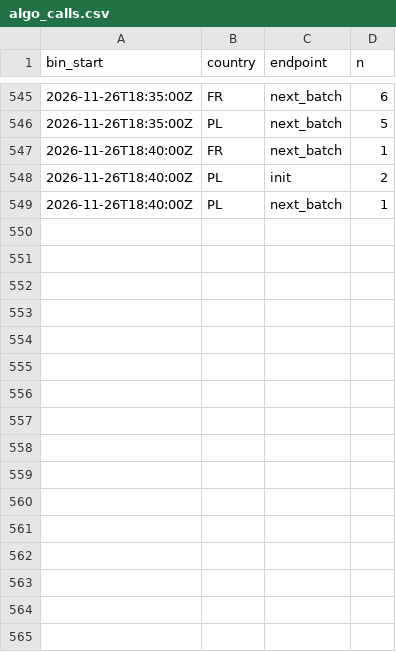
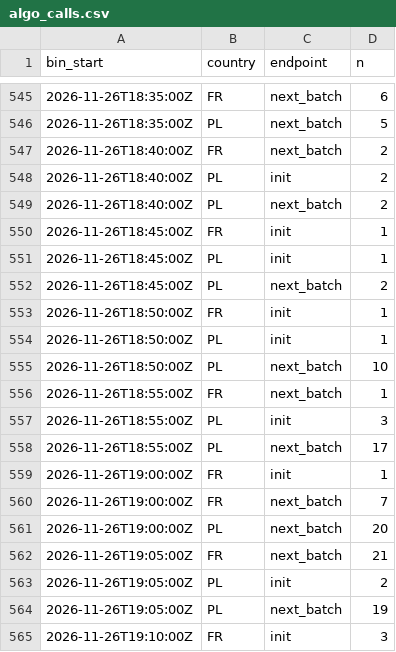
Before and after one commit to btrantruong/preferfeed-status, a CSV file: data/algo_calls.csv, drawn as a sheet; only a part is shown, gaps mark what is left out; the diff covers the shown part only.

```diff
--- a/data/algo_calls.csv
+++ b/data/algo_calls.csv
@@ -546,4 +546,20 @@ bin_start,country,endpoint,n
 2026-11-26T18:35:00Z,PL,next_batch,5
-2026-11-26T18:40:00Z,FR,next_batch,1
+2026-11-26T18:40:00Z,FR,next_batch,2
 2026-11-26T18:40:00Z,PL,init,2
-2026-11-26T18:40:00Z,PL,next_batch,1
+2026-11-26T18:40:00Z,PL,next_batch,2
+2026-11-26T18:45:00Z,FR,init,1
+2026-11-26T18:45:00Z,PL,init,1
+2026-11-26T18:45:00Z,PL,next_batch,2
+2026-11-26T18:50:00Z,FR,init,1
+2026-11-26T18:50:00Z,PL,init,1
+2026-11-26T18:50:00Z,PL,next_batch,10
+2026-11-26T18:55:00Z,FR,next_batch,1
+2026-11-26T18:55:00Z,PL,init,3
+2026-11-26T18:55:00Z,PL,next_batch,17
+2026-11-26T19:00:00Z,FR,init,1
+2026-11-26T19:00:00Z,FR,next_batch,7
+2026-11-26T19:00:00Z,PL,next_batch,20
+2026-11-26T19:05:00Z,FR,next_batch,21
+2026-11-26T19:05:00Z,PL,init,2
+2026-11-26T19:05:00Z,PL,next_batch,19
+2026-11-26T19:10:00Z,FR,init,3
```
Also changed, not shown: 30 added rows elsewhere in this file, data/active.csv, data/attempts_hist.csv, 13 other files.
